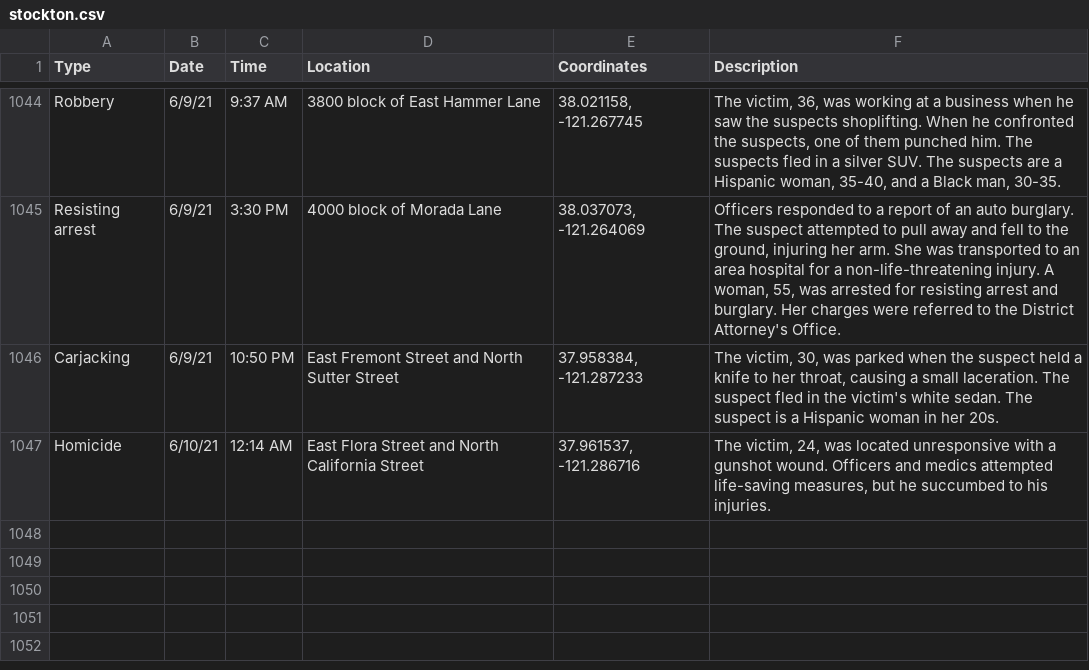
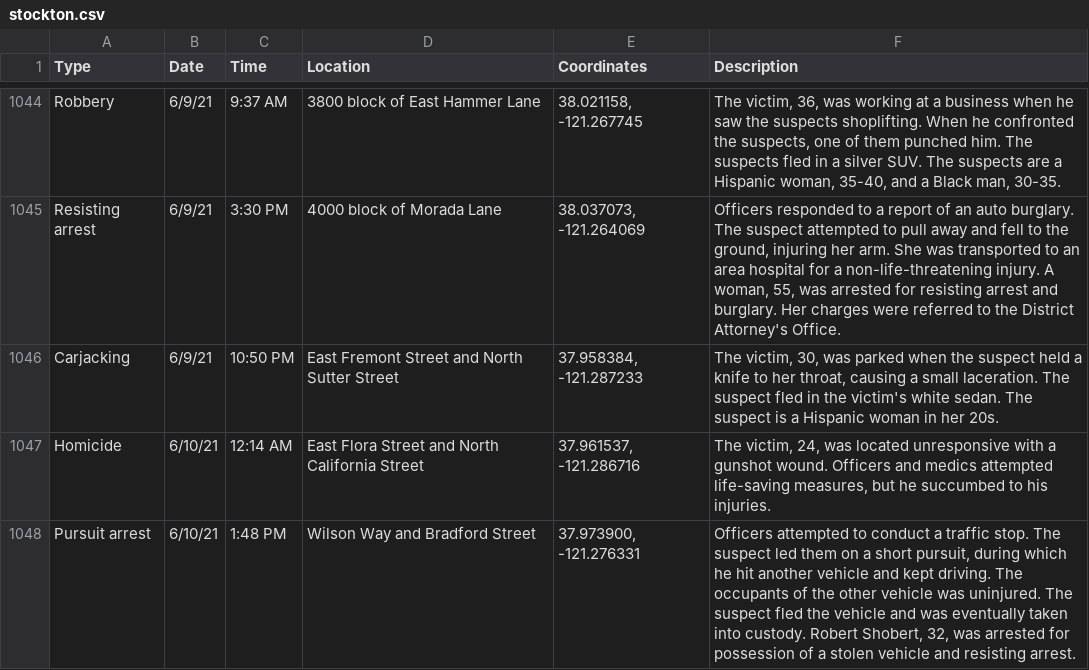
Before and after one commit to miriamwaldvogel/209politics, a CSV file: projects/crimemaps/data/stockton.csv, drawn as a sheet; only a part is shown, gaps mark what is left out; the diff names each change by its address in the sheet, - before the commit and + after, or states it on an @@ line.

Commit message:
events

```diff
--- a/projects/crimemaps/data/stockton.csv
+++ b/projects/crimemaps/data/stockton.csv
+row 1048: Pursuit arrest | 6/10/21 | 1:48 PM | Wilson Way and Bradford Street | 37.973900, -121.276331 | Officers attempted to conduct a traffic stop. The suspect led them on a short pursuit, during which he hit another vehicle and kept driving. The occupants of the other vehicle was uninjured. The suspect fled the vehicle and was eventually taken into custody. Robert Shobert, 32, was arrested for possession of a stolen vehicle and resisting arrest.
```
Also changed, not shown: 1 other file.
